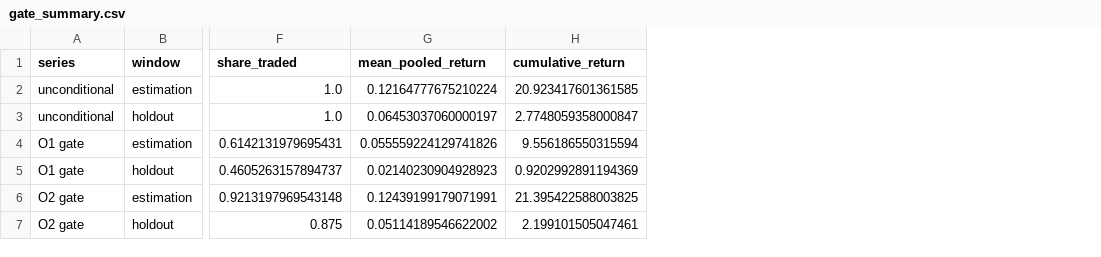
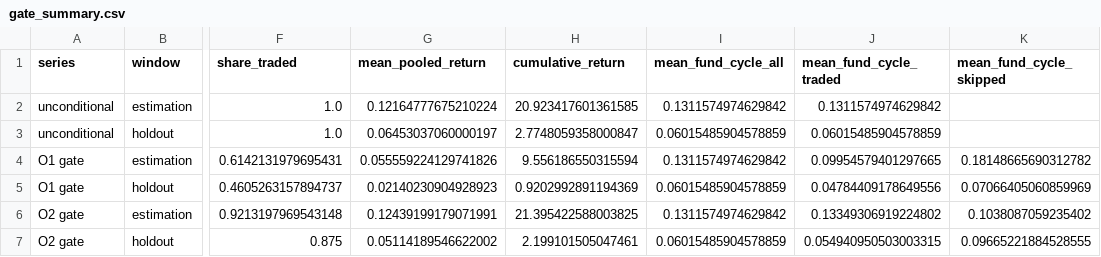
Before and after one commit to boomer25tiger/options-series, a CSV file: items/item3_short_variance/output/gate_summary.csv, drawn as a sheet; only a part is shown, gaps mark what is left out; the diff names each change by its address in the sheet, - before the commit and + after, or states it on an @@ line.

Commit message:
correct the item 3 spec change log, record the gate details, add the RV21 span table and traded-cycle gate means

```diff
--- a/items/item3_short_variance/output/gate_summary.csv
+++ b/items/item3_short_variance/output/gate_summary.csv
+column I (mean_fund_cycle_all), rows 2-7: 0.1311574974629842 | 0.06015485904578859 | 0.1311574974629842 | 0.06015485904578859 | 0.1311574974629842 | 0.06015485904578859
+column J (mean_fund_cycle_traded), rows 2-7: 0.1311574974629842 | 0.06015485904578859 | 0.09954579401297665 | 0.04784409178649556 | 0.13349306919224802 | 0.054940950503003315
+column K (mean_fund_cycle_skipped), rows 4-7: 0.18148665690312782 | 0.07066405060859969 | 0.1038087059235402 | 0.09665221884528555
```
Also changed, not shown: 4 other files.
